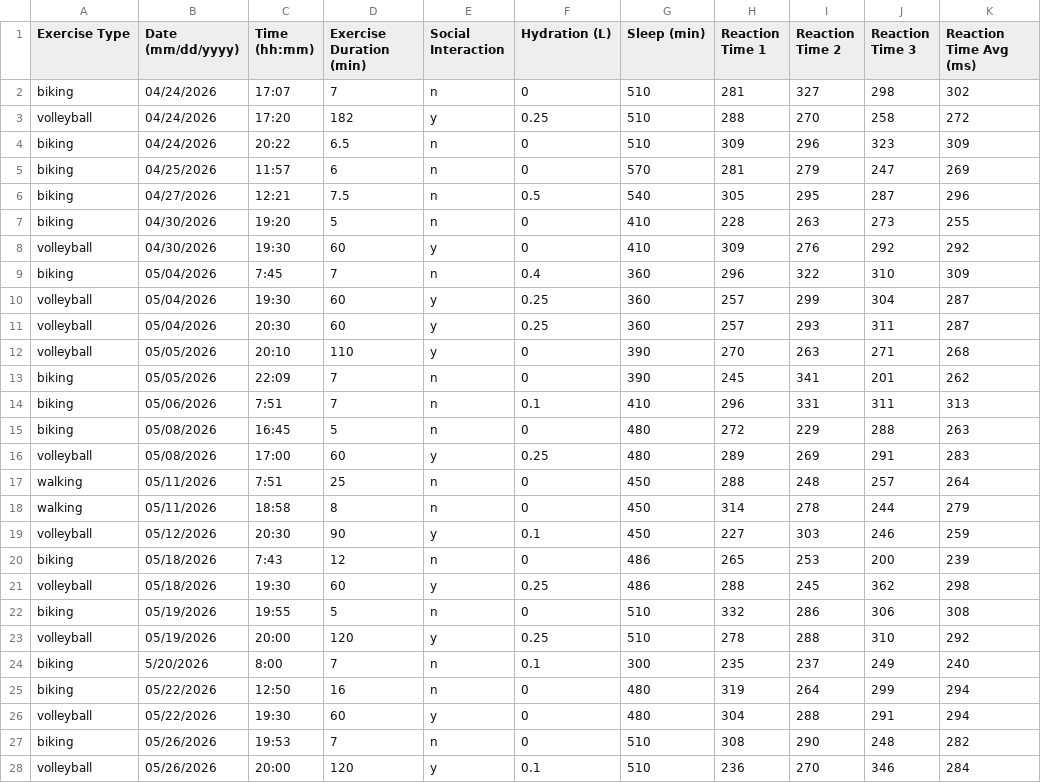
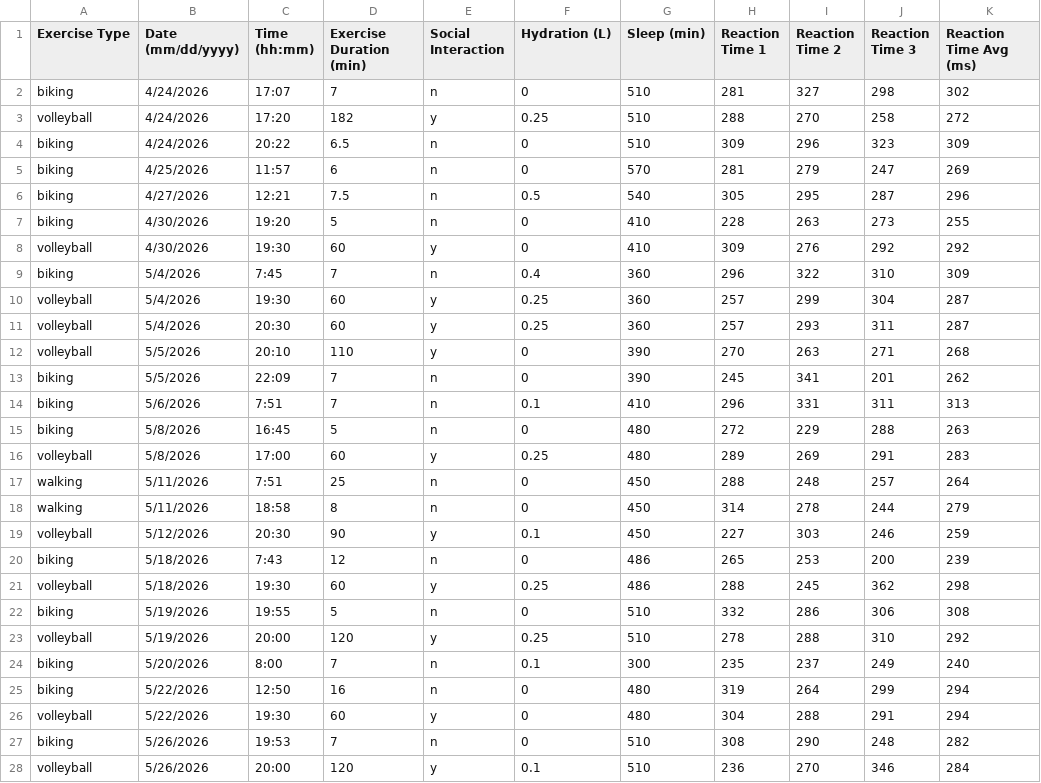
Before and after one commit to Knowknono/infographic_spring-2026, a CSV file: data/rxn-time.csv, drawn as a sheet; only a part is shown; the diff covers the shown part only.

```diff
--- a/data/rxn-time.csv
+++ b/data/rxn-time.csv
@@ -1,28 +1,28 @@
 Exercise Type,Date (mm/dd/yyyy),Time (hh:mm),Exercise Duration (min),Social Interaction,Hydration (L),Sleep (min),Reaction Time 1,Reaction Time 2,Reaction Time 3,Reaction Time Avg (ms)
-biking,04/24/2026,17:07,7,n,0,510,281,327,298,302
-volleyball,04/24/2026,17:20,182,y,0.25,510,288,270,258,272
-biking,04/24/2026,20:22,6.5,n,0,510,309,296,323,309
-biking,04/25/2026,11:57,6,n,0,570,281,279,247,269
-biking,04/27/2026,12:21,7.5,n,0.5,540,305,295,287,296
-biking,04/30/2026,19:20,5,n,0,410,228,263,273,255
-volleyball,04/30/2026,19:30,60,y,0,410,309,276,292,292
-biking,05/04/2026,7:45,7,n,0.4,360,296,322,310,309
-volleyball,05/04/2026,19:30,60,y,0.25,360,257,299,304,287
-volleyball,05/04/2026,20:30,60,y,0.25,360,257,293,311,287
-volleyball,05/05/2026,20:10,110,y,0,390,270,263,271,268
-biking,05/05/2026,22:09,7,n,0,390,245,341,201,262
-biking,05/06/2026,7:51,7,n,0.1,410,296,331,311,313
-biking,05/08/2026,16:45,5,n,0,480,272,229,288,263
-volleyball,05/08/2026,17:00,60,y,0.25,480,289,269,291,283
-walking,05/11/2026,7:51,25,n,0,450,288,248,257,264
-walking,05/11/2026,18:58,8,n,0,450,314,278,244,279
-volleyball,05/12/2026,20:30,90,y,0.1,450,227,303,246,259
-biking,05/18/2026,7:43,12,n,0,486,265,253,200,239
-volleyball,05/18/2026,19:30,60,y,0.25,486,288,245,362,298
-biking,05/19/2026,19:55,5,n,0,510,332,286,306,308
-volleyball,05/19/2026,20:00,120,y,0.25,510,278,288,310,292
+biking,4/24/2026,17:07,7,n,0,510,281,327,298,302
+volleyball,4/24/2026,17:20,182,y,0.25,510,288,270,258,272
+biking,4/24/2026,20:22,6.5,n,0,510,309,296,323,309
+biking,4/25/2026,11:57,6,n,0,570,281,279,247,269
+biking,4/27/2026,12:21,7.5,n,0.5,540,305,295,287,296
+biking,4/30/2026,19:20,5,n,0,410,228,263,273,255
+volleyball,4/30/2026,19:30,60,y,0,410,309,276,292,292
+biking,5/4/2026,7:45,7,n,0.4,360,296,322,310,309
+volleyball,5/4/2026,19:30,60,y,0.25,360,257,299,304,287
+volleyball,5/4/2026,20:30,60,y,0.25,360,257,293,311,287
+volleyball,5/5/2026,20:10,110,y,0,390,270,263,271,268
+biking,5/5/2026,22:09,7,n,0,390,245,341,201,262
+biking,5/6/2026,7:51,7,n,0.1,410,296,331,311,313
+biking,5/8/2026,16:45,5,n,0,480,272,229,288,263
+volleyball,5/8/2026,17:00,60,y,0.25,480,289,269,291,283
+walking,5/11/2026,7:51,25,n,0,450,288,248,257,264
+walking,5/11/2026,18:58,8,n,0,450,314,278,244,279
+volleyball,5/12/2026,20:30,90,y,0.1,450,227,303,246,259
+biking,5/18/2026,7:43,12,n,0,486,265,253,200,239
+volleyball,5/18/2026,19:30,60,y,0.25,486,288,245,362,298
+biking,5/19/2026,19:55,5,n,0,510,332,286,306,308
+volleyball,5/19/2026,20:00,120,y,0.25,510,278,288,310,292
 biking,5/20/2026,8:00,7,n,0.1,300,235,237,249,240
-biking,05/22/2026,12:50,16,n,0,480,319,264,299,294
-volleyball,05/22/2026,19:30,60,y,0,480,304,288,291,294
-biking,05/26/2026,19:53,7,n,0,510,308,290,248,282
-volleyball,05/26/2026,20:00,120,y,0.1,510,236,270,346,284
+biking,5/22/2026,12:50,16,n,0,480,319,264,299,294
+volleyball,5/22/2026,19:30,60,y,0,480,304,288,291,294
+biking,5/26/2026,19:53,7,n,0,510,308,290,248,282
+volleyball,5/26/2026,20:00,120,y,0.1,510,236,270,346,284
```
Also changed, not shown: 3 added rows, 8 removed rows and 1 edited cell elsewhere in this file, 1 other file.
